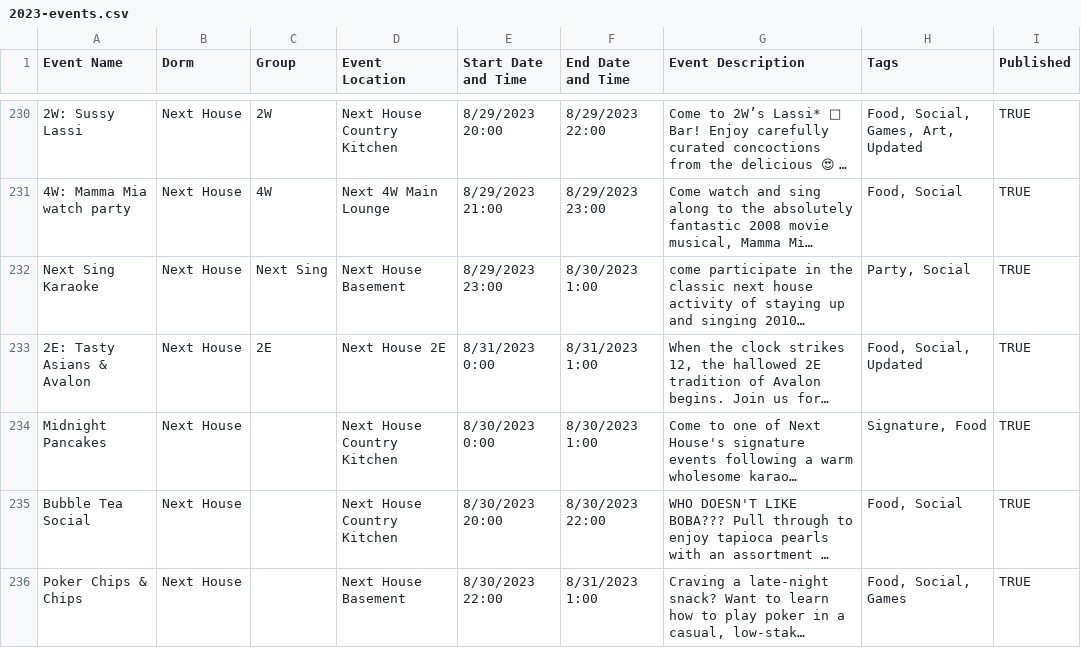
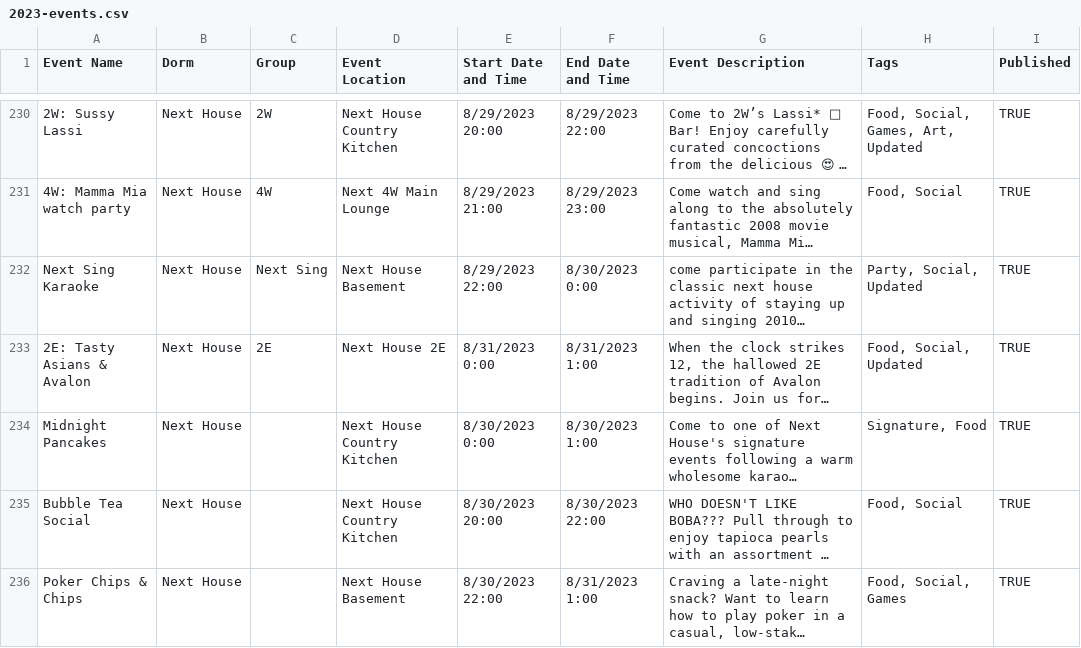
Before and after one commit to mit-dormcon/t-rex, a CSV file: events/2023-events.csv, drawn as a sheet; only a part is shown, gaps mark what is left out; long unchanged cells end in …; the diff names each change by its address in the sheet, - before the commit and + after, or states it on an @@ line.

Commit message:
update next karaoke event

```diff
--- a/events/2023-events.csv
+++ b/events/2023-events.csv
-E232 (Start Date and Time): 8/29/2023 23:00
+E232 (Start Date and Time): 8/29/2023 22:00
-F232 (End Date and Time): 8/30/2023 1:00
+F232 (End Date and Time): 8/30/2023 0:00
-H232 (Tags): Party, Social
+H232 (Tags): Party, Social, Updated
```
